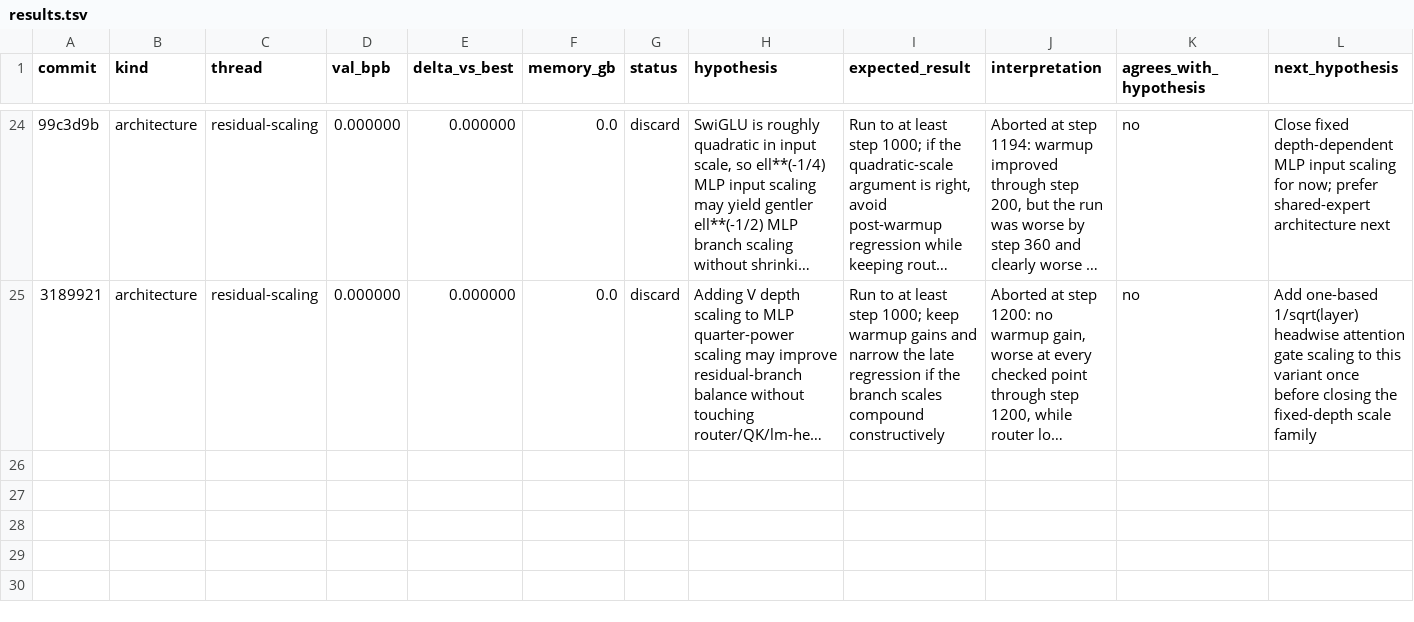
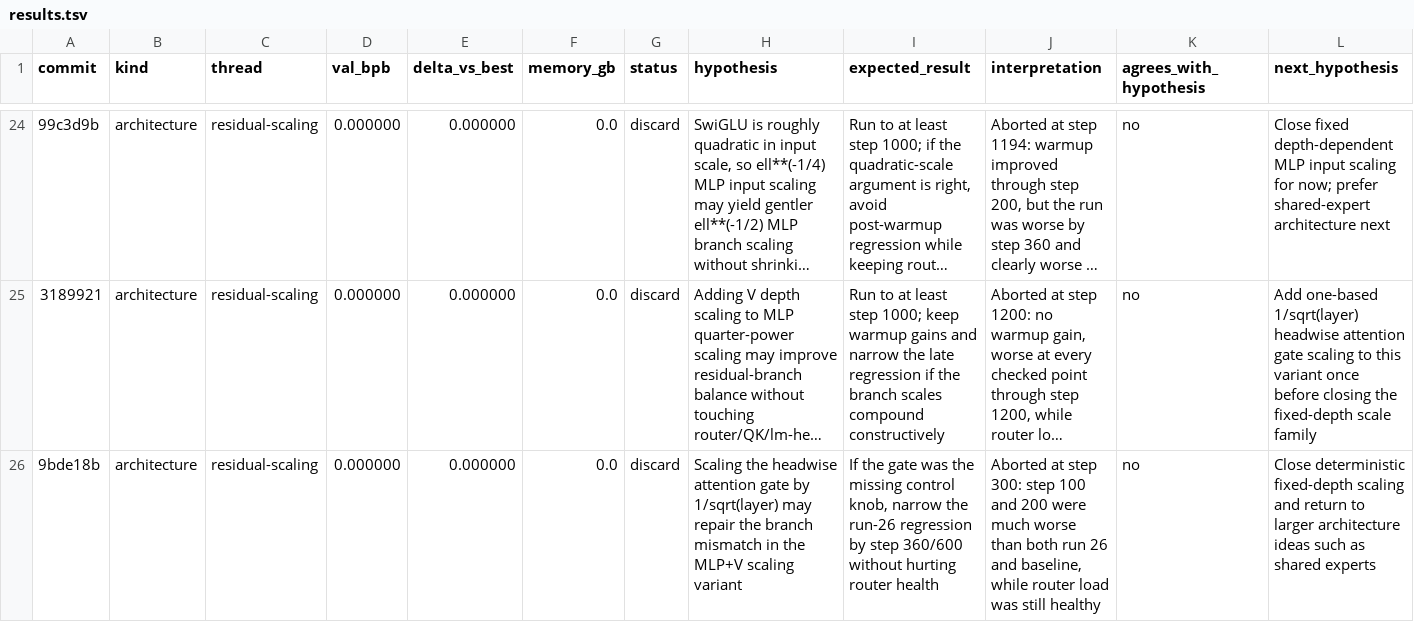
Before and after one commit to Chang-Han-Chen/autoresearch-moe, a TSV file: results.tsv, drawn as a sheet; only a part is shown, gaps mark what is left out; long unchanged cells end in …; rows hold the shown columns only; the diff names each change by its address in the sheet, - before the commit and + after, or states it on an @@ line.

Commit message:
Discard fixed depth scaling

```diff
--- a/results.tsv
+++ b/results.tsv
+row 26: 9bde18b | architecture | residual-scaling | 0.000000 | 0.000000 | 0.0 | discard | Scaling the headwise attention gate by 1/sqrt(layer) may repair the branch mismatch in the MLP+V scaling variant | If the gate was the missing control knob, narrow the run-26 regression by step 360/600 without hurting router health | Aborted at step 300: step 100 and 200 were much worse than both run 26 and baseline, while router load was still healthy | no | Close deterministic fixed-depth scaling and return to larger architecture ideas such as shared experts
```
Also changed, not shown: 2 other files.
